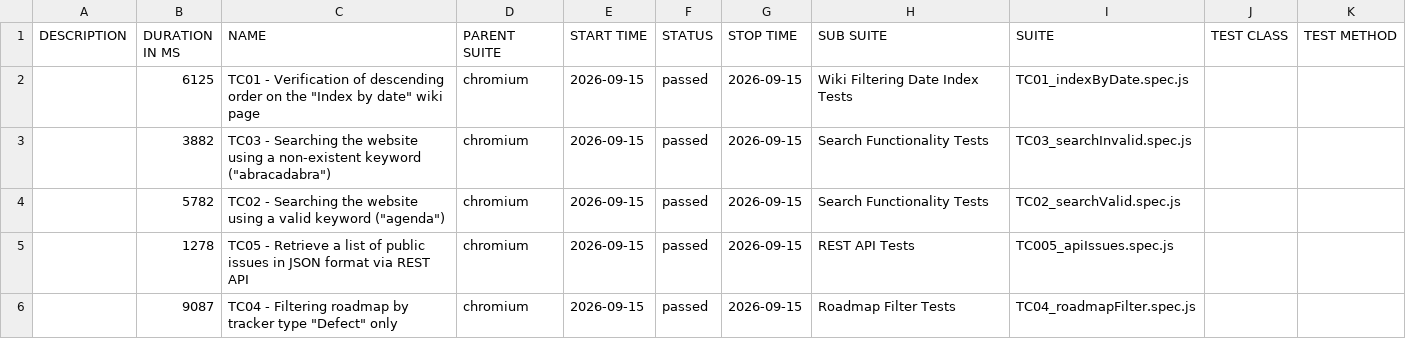
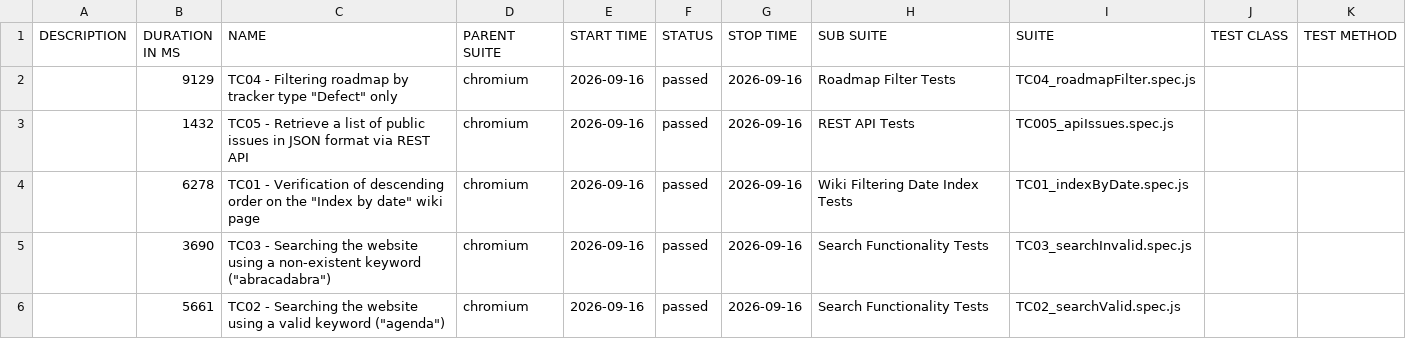
Before and after one commit to VoloshynVolodymyr/redmine-playwright-tests, a CSV file: data/suites.csv, drawn as a sheet.

```diff
--- a/data/suites.csv
+++ b/data/suites.csv
@@ -1,6 +1,6 @@
 "DESCRIPTION","DURATION IN MS","NAME","PARENT SUITE","START TIME","STATUS","STOP TIME","SUB SUITE","SUITE","TEST CLASS","TEST METHOD"
-"","6125","TC01 - Verification of descending order on the ""Index by date"" wiki page","chromium","2026-09-15","passed","2026-09-15","Wiki Filtering Date Index Tests","TC01_indexByDate.spec.js","",""
-"","3882","TC03 - Searching the website using a non-existent keyword (""abracadabra"")","chromium","2026-09-15","passed","2026-09-15","Search Functionality Tests","TC03_searchInvalid.spec.js","",""
-"","5782","TC02 - Searching the website using a valid keyword (""agenda"")","chromium","2026-09-15","passed","2026-09-15","Search Functionality Tests","TC02_searchValid.spec.js","",""
-"","1278","TC05 - Retrieve a list of public issues in JSON format via REST API","chromium","2026-09-15","passed","2026-09-15","REST API Tests","TC005_apiIssues.spec.js","",""
-"","9087","TC04 - Filtering roadmap by tracker type ""Defect"" only","chromium","2026-09-15","passed","2026-09-15","Roadmap Filter Tests","TC04_roadmapFilter.spec.js","",""
+"","9129","TC04 - Filtering roadmap by tracker type ""Defect"" only","chromium","2026-09-16","passed","2026-09-16","Roadmap Filter Tests","TC04_roadmapFilter.spec.js","",""
+"","1432","TC05 - Retrieve a list of public issues in JSON format via REST API","chromium","2026-09-16","passed","2026-09-16","REST API Tests","TC005_apiIssues.spec.js","",""
+"","6278","TC01 - Verification of descending order on the ""Index by date"" wiki page","chromium","2026-09-16","passed","2026-09-16","Wiki Filtering Date Index Tests","TC01_indexByDate.spec.js","",""
+"","3690","TC03 - Searching the website using a non-existent keyword (""abracadabra"")","chromium","2026-09-16","passed","2026-09-16","Search Functionality Tests","TC03_searchInvalid.spec.js","",""
+"","5661","TC02 - Searching the website using a valid keyword (""agenda"")","chromium","2026-09-16","passed","2026-09-16","Search Functionality Tests","TC02_searchValid.spec.js","",""
```
Also changed, not shown: 23 other files.
